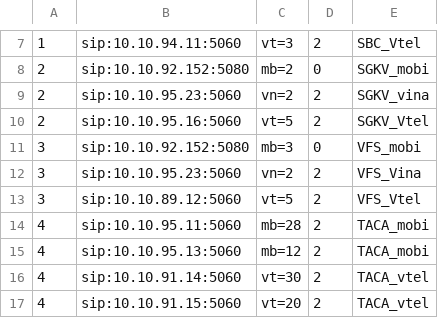
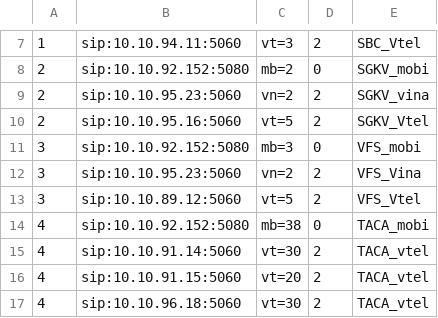
Before and after one commit to devops-itcs/CONFIG-CHANNEL-SIP-94.128, a CSV file: gsm.csv, drawn as a sheet; only a part is shown, gaps mark what is left out; the shorter side is filled out with more unchanged rows.

Commit message:
Update gsm.csv

```diff
--- a/gsm.csv
+++ b/gsm.csv
@@ -13,4 +13,3 @@
 3,sip:10.10.89.12:5060,vt=5,2,VFS_Vtel
-4,sip:10.10.95.11:5060,mb=28,2,TACA_mobi
-4,sip:10.10.95.13:5060,mb=12,2,TACA_mobi
+4,sip:10.10.92.152:5080,mb=38,0,TACA_mobi
 4,sip:10.10.91.14:5060,vt=30,2,TACA_vtel
```
